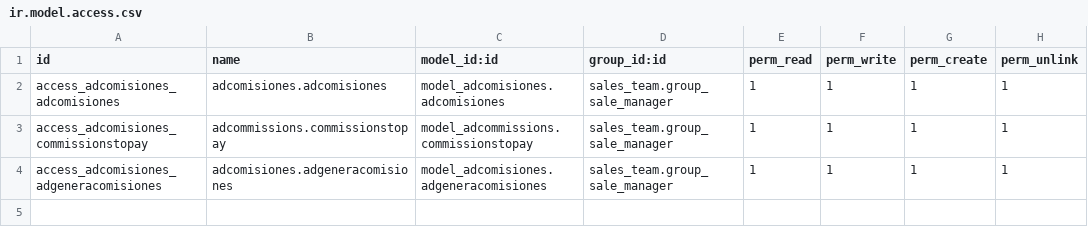
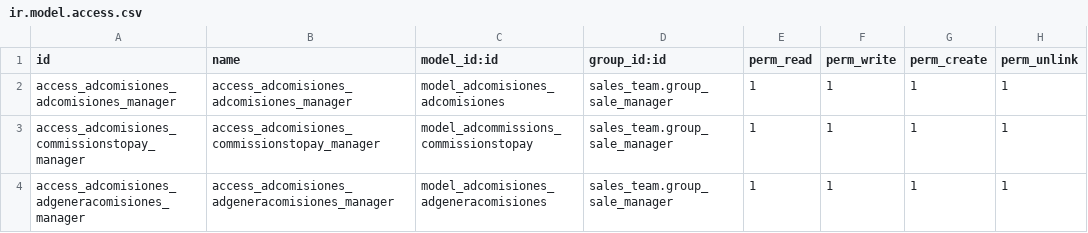
Before and after one commit to afm771021/alexadanielajoyeria, a CSV file: ad_comisiones/security/ir.model.access.csv, drawn as a sheet.

Commit message:
Ajustes del módulo de comisiones

```diff
--- a/ad_comisiones/security/ir.model.access.csv
+++ b/ad_comisiones/security/ir.model.access.csv
@@ -1,4 +1,4 @@
 id,name,model_id:id,group_id:id,perm_read,perm_write,perm_create,perm_unlink
-access_adcomisiones_adcomisiones,adcomisiones.adcomisiones,model_adcomisiones.adcomisiones,sales_team.group_sale_manager,1,1,1,1
-access_adcomisiones_commissionstopay,adcommissions.commissionstopay,model_adcommissions.commissionstopay,sales_team.group_sale_manager,1,1,1,1
-access_adcomisiones_adgeneracomisiones,adcomisiones.adgeneracomisiones,model_adcomisiones.adgeneracomisiones,sales_team.group_sale_manager,1,1,1,1
+access_adcomisiones_adcomisiones_manager,access_adcomisiones_adcomisiones_manager,model_adcomisiones_adcomisiones,sales_team.group_sale_manager,1,1,1,1
+access_adcomisiones_commissionstopay_manager,access_adcomisiones_commissionstopay_manager,model_adcommissions_commissionstopay,sales_team.group_sale_manager,1,1,1,1
+access_adcomisiones_adgeneracomisiones_manager,access_adcomisiones_adgeneracomisiones_manager,model_adcomisiones_adgeneracomisiones,sales_team.group_sale_manager,1,1,1,1
```
Also changed, not shown: 5 other files.
